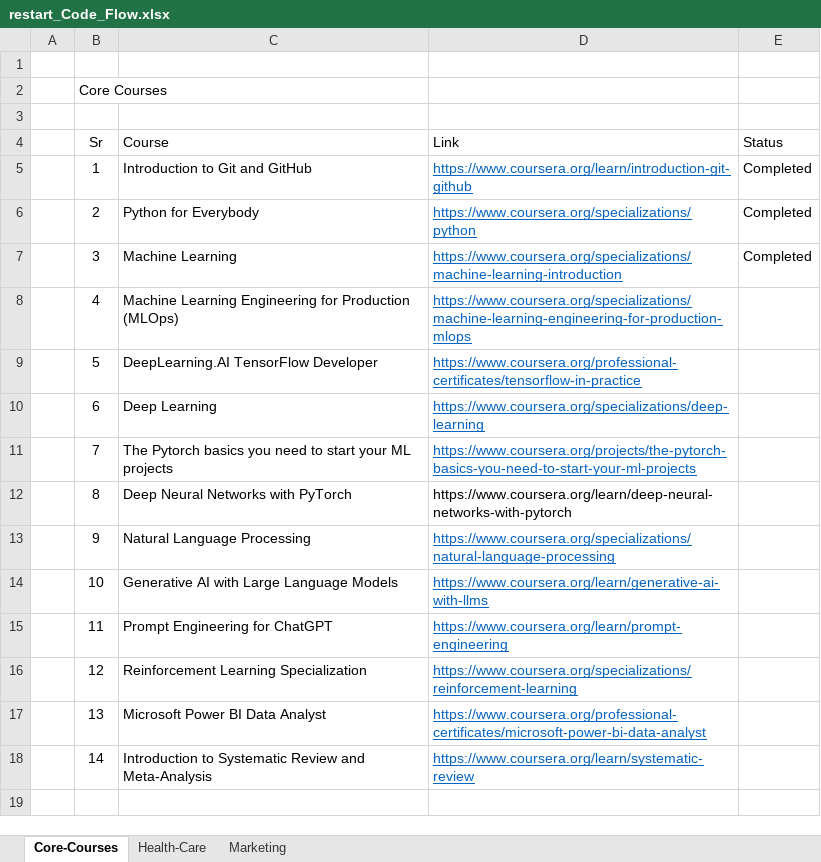
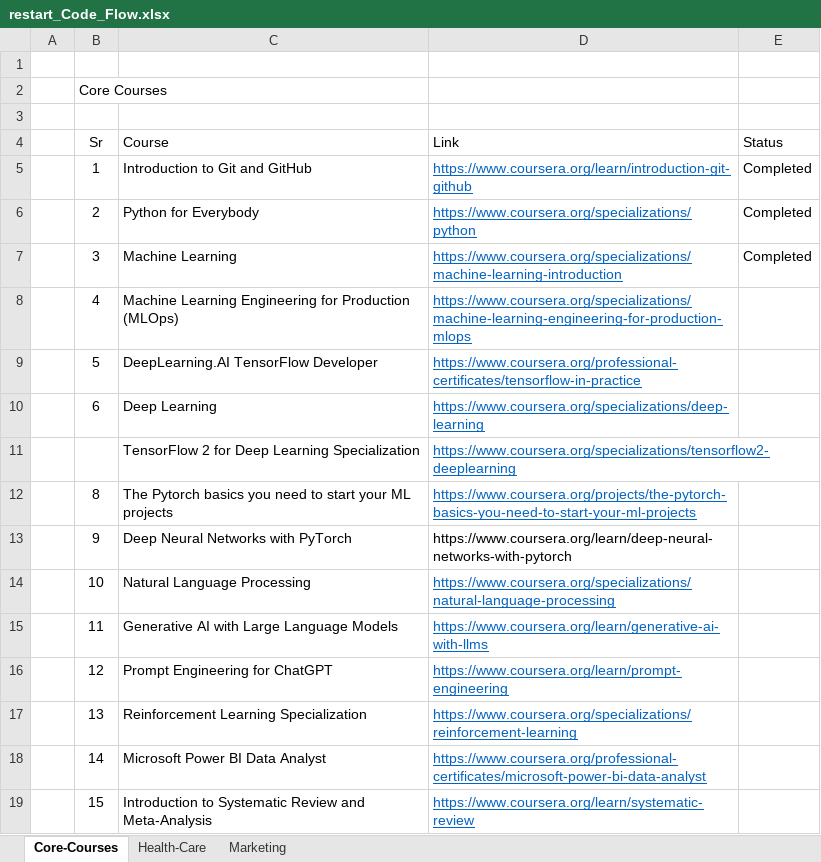
Before and after one commit to anantawasthi/restartmode, an Excel workbook: Learning-Path/restart_Code_Flow.xlsx, sheet Core-Courses, drawn as a sheet; values as stored, in another font and other column widths than the file's, no borders; charts and pictures not drawn; removed rows and columns are numbered as before the commit, all else as after; the diff names each change by its address in the sheet, - before the commit and + after, or states it on an @@ line.

```diff
--- a/Learning-Path/restart_Code_Flow.xlsx (sheet Core-Courses)
+++ b/Learning-Path/restart_Code_Flow.xlsx (sheet Core-Courses)
-row 11:  | 7 | The Pytorch basics you need to start your ML projects | https://www.coursera.org/projects/the-pytorch-basics-you-need-to-start-your-ml-projects
+row 11:  |  | TensorFlow 2 for Deep Learning Specialization | https://www.coursera.org/specializations/tensorflow2-deeplearning
-C12 (Course): Deep Neural Networks with PyTorch
+C12 (Course): The Pytorch basics you need to start your ML projects
-D12 (Link): https://www.coursera.org/learn/deep-neural-networks-with-pytorch
+D12 (Link): https://www.coursera.org/projects/the-pytorch-basics-you-need-to-start-your-ml-projects
@@ D12 underline: off → on, text colour: black → #0563C1 @@
-C13 (Course): Natural Language Processing
+C13 (Course): Deep Neural Networks with PyTorch
-D13 (Link): https://www.coursera.org/specializations/natural-language-processing
+D13 (Link): https://www.coursera.org/learn/deep-neural-networks-with-pytorch
@@ D13 underline: on → off, text colour: #0563C1 → black @@
-C14 (Course): Generative AI with Large Language Models
+C14 (Course): Natural Language Processing
-D14 (Link): https://www.coursera.org/learn/generative-ai-with-llms
+D14 (Link): https://www.coursera.org/specializations/natural-language-processing
-C15 (Course): Prompt Engineering for ChatGPT
+C15 (Course): Generative AI with Large Language Models
-D15 (Link): https://www.coursera.org/learn/prompt-engineering
+D15 (Link): https://www.coursera.org/learn/generative-ai-with-llms
-C16 (Course): Reinforcement Learning Specialization
+C16 (Course): Prompt Engineering for ChatGPT
-D16 (Link): https://www.coursera.org/specializations/reinforcement-learning
+D16 (Link): https://www.coursera.org/learn/prompt-engineering
-C17 (Course): Microsoft Power BI Data Analyst
+C17 (Course): Reinforcement Learning Specialization
-D17 (Link): https://www.coursera.org/professional-certificates/microsoft-power-bi-data-analyst
+D17 (Link): https://www.coursera.org/specializations/reinforcement-learning
-C18 (Course): Introduction to Systematic Review and Meta-Analysis
+C18 (Course): Microsoft Power BI Data Analyst
-D18 (Link): https://www.coursera.org/learn/systematic-review
+D18 (Link): https://www.coursera.org/professional-certificates/microsoft-power-bi-data-analyst
+row 19:  | 15 | Introduction to Systematic Review and Meta-Analysis | https://www.coursera.org/learn/systematic-review
```
Also changed, not shown: charts or pictures, 7 other files.
